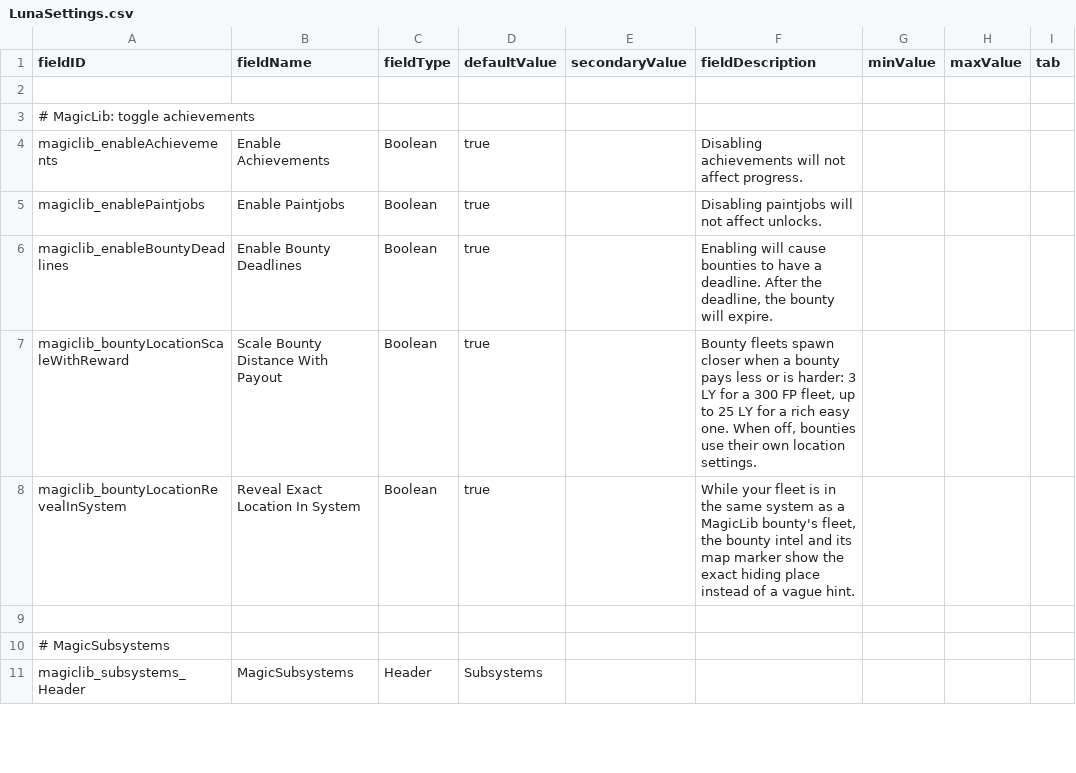
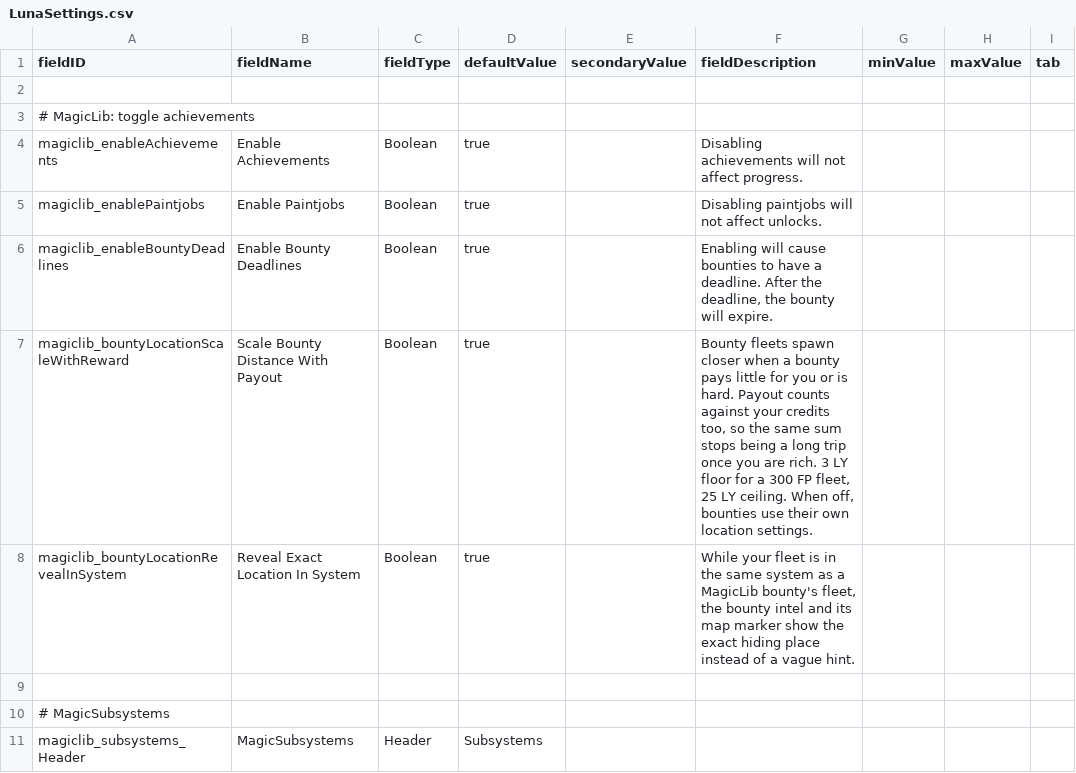
Before and after one commit to MagicLibStarsector/MagicLib, a CSV file: data/config/LunaSettings.csv, drawn as a sheet; only a part is shown.

Commit message:
Scale bounty distance by what the payout is worth to the player
A fixed payout used to stretch a target across the sector no matter how
rich the player was. Payout now counts against 10 percent of the player's
credits, floored at the old 400000 reference, so a 400k bounty sits at
25 LY while you are broke and 7 LY once you have 20M. Difficulty pull is
unchanged.

```diff
--- a/data/config/LunaSettings.csv
+++ b/data/config/LunaSettings.csv
@@ -6,3 +6,3 @@ magiclib_enablePaintjobs,Enable Paintjobs,Boolean,true,,"Disabling paintjobs wil
 magiclib_enableBountyDeadlines,Enable Bounty Deadlines,Boolean,true,,"Enabling will cause bounties to have a deadline. After the deadline, the bounty will expire.",,,
-magiclib_bountyLocationScaleWithReward,Scale Bounty Distance With Payout,Boolean,true,,"Bounty fleets spawn closer when a bounty pays less or is harder: 3 LY for a 300 FP fleet, up to 25 LY for a rich easy one. When off, bounties use their own location settings.",,,
+magiclib_bountyLocationScaleWithReward,Scale Bounty Distance With Payout,Boolean,true,,"Bounty fleets spawn closer when a bounty pays little for you or is hard. Payout counts against your credits too, so the same sum stops being a long trip once you are rich. 3 LY floor for a 300 FP fleet, 25 LY ceiling. When off, bounties use their own location settings.",,,
 magiclib_bountyLocationRevealInSystem,Reveal Exact Location In System,Boolean,true,,"While your fleet is in the same system as a MagicLib bounty's fleet, the bounty intel and its map marker show the exact hiding place instead of a vague hint.",,,
```
Also changed, not shown: 5 other files.
